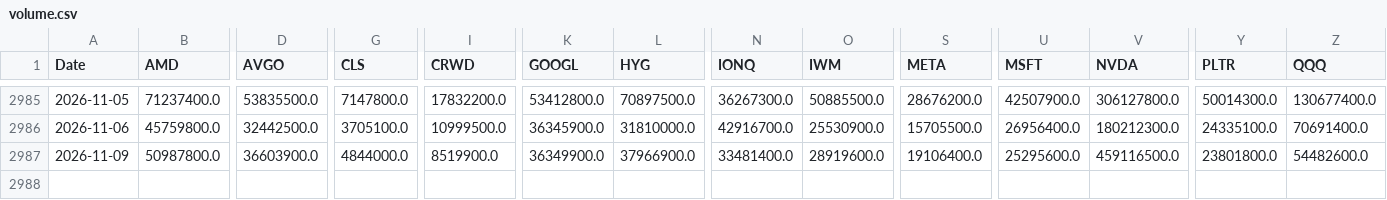
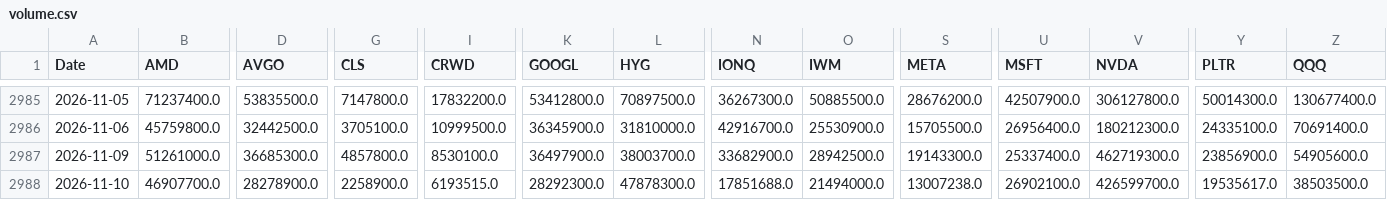
Before and after one commit to gbalocchi/datos-acciones, a CSV file: datos/volume.csv, drawn as a sheet; only a part is shown, gaps mark what is left out; rows hold the shown columns only; the diff covers the shown part only; the diff names each change by its address in the sheet, - before the commit and + after, or states it on an @@ line.

Commit message:
datos 2026-11-11

```diff
--- a/datos/volume.csv
+++ b/datos/volume.csv
-B2987 (AMD): 50987800.0
+B2987 (AMD): 51261000.0
-D2987 (AVGO): 36603900.0
+D2987 (AVGO): 36685300.0
-G2987 (CLS): 4844000.0
+G2987 (CLS): 4857800.0
-I2987 (CRWD): 8519900.0
+I2987 (CRWD): 8530100.0
-K2987 (GOOGL): 36349900.0
+K2987 (GOOGL): 36497900.0
-L2987 (HYG): 37966900.0
+L2987 (HYG): 38003700.0
-N2987 (IONQ): 33481400.0
+N2987 (IONQ): 33682900.0
-O2987 (IWM): 28919600.0
+O2987 (IWM): 28942500.0
-S2987 (META): 19106400.0
+S2987 (META): 19143300.0
-U2987 (MSFT): 25295600.0
+U2987 (MSFT): 25337400.0
-V2987 (NVDA): 459116500.0
+V2987 (NVDA): 462719300.0
-Y2987 (PLTR): 23801800.0
+Y2987 (PLTR): 23856900.0
-Z2987 (QQQ): 54482600.0
+Z2987 (QQQ): 54905600.0
+row 2988: 2026-11-10 | 46907700.0 | 28278900.0 | 2258900.0 | 6193515.0 | 28292300.0 | 47878300.0 | 17851688.0 | 21494000.0 | 13007238.0 | 26902100.0 | 426599700.0 | 19535617.0 | 38503500.0
```
Also changed, not shown: 8 edited cells elsewhere in this file, 35 other files.
